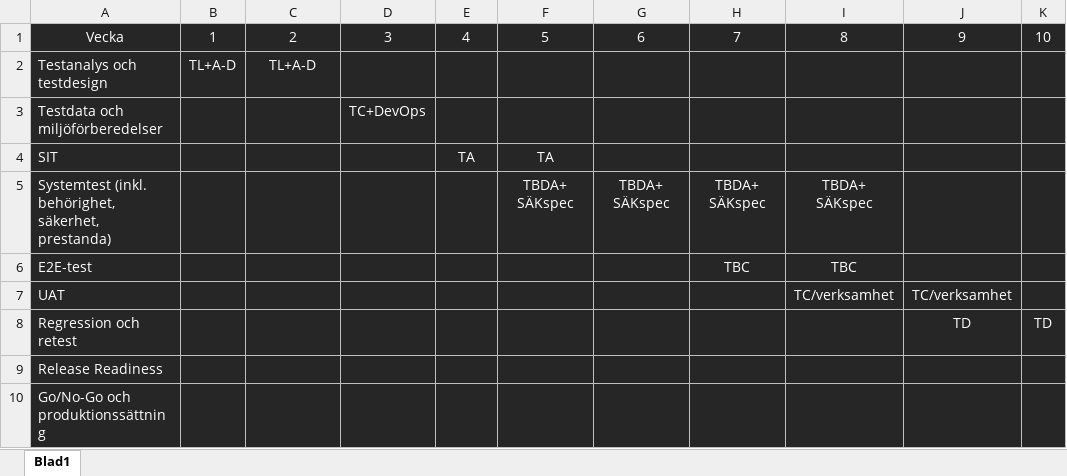
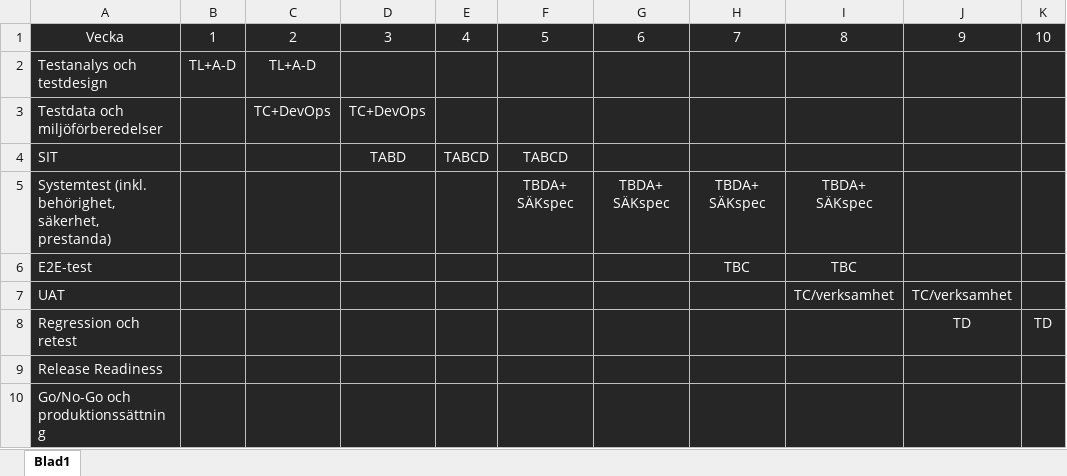
Before and after one commit to WoodyViking/NordicShop, an Excel workbook: mortag-flow/Testplan-schema.xlsx, sheet Blad1, drawn as a sheet; only a part is shown; values as stored, in another font and other column widths than the file's, no borders; the diff names each change by its address in the sheet, - before the commit and + after, or states it on an @@ line.

```diff
--- a/mortag-flow/Testplan-schema.xlsx (sheet Blad1)
+++ b/mortag-flow/Testplan-schema.xlsx (sheet Blad1)
-C3: (empty)
+C3: TC+DevOps
-D4: (empty)
+D4: TABD
-E4: TA
+E4: TABCD
-F4: TA
+F4: TABCD
```
Also changed, not shown: 2 other files.
